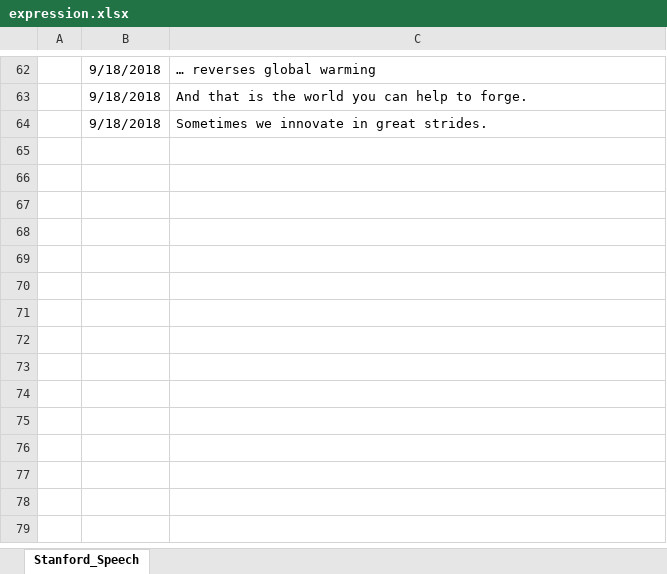
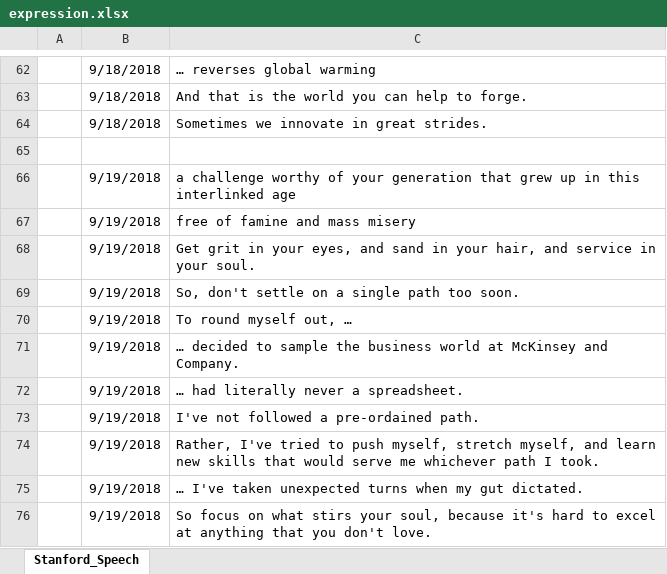
Before and after one commit to Aimery1990/gitRepository, an Excel workbook: english_learning/expression.xlsx, sheet Stanford_Speech, drawn as a sheet; only a part is shown, gaps mark what is left out; values as stored, in another font and other column widths than the file's, no borders; the diff names each change by its address in the sheet, - before the commit and + after, or states it on an @@ line.

Commit message:
stanford speech1 p2

```diff
--- a/english_learning/expression.xlsx (sheet Stanford_Speech)
+++ b/english_learning/expression.xlsx (sheet Stanford_Speech)
+row 65: (empty)
+row 66:  | 9/19/2018 | a challenge worthy of your generation that grew up in this interlinked age
+row 67:  | 9/19/2018 | free of famine and mass misery
+row 68:  | 9/19/2018 | Get grit in your eyes, and sand in your hair, and service in your soul.
+row 69:  | 9/19/2018 | So, don't settle on a single path too soon.
+row 70:  | 9/19/2018 | To round myself out, …
+row 71:  | 9/19/2018 | … decided to sample the business world at McKinsey and Company.
+row 72:  | 9/19/2018 | … had literally never a spreadsheet.
+row 73:  | 9/19/2018 | I've not followed a pre-ordained path.
+row 74:  | 9/19/2018 | Rather, I've tried to push myself, stretch myself, and learn new skills that would serve me whichever path I took.
+row 75:  | 9/19/2018 | … I've taken unexpected turns when my gut dictated.
+row 76:  | 9/19/2018 | So focus on what stirs your soul, because it's hard to excel at anything that you don't love.
```
